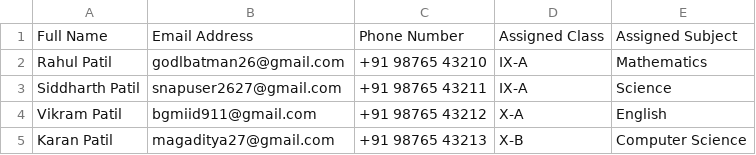
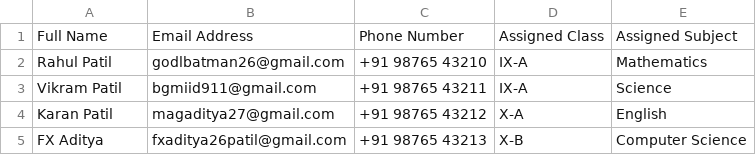
Before and after one commit to axiogenai/hmems, a CSV file: teachers_import.csv, drawn as a sheet.

```diff
--- a/teachers_import.csv
+++ b/teachers_import.csv
@@ -2,4 +2,4 @@ Full Name,Email Address,Phone Number,Assigned Class,Assigned Subject
 Rahul Patil,godlbatman26@gmail.com,+91 98765 43210,IX-A,Mathematics
-Siddharth Patil,snapuser2627@gmail.com,+91 98765 43211,IX-A,Science
-Vikram Patil,bgmiid911@gmail.com,+91 98765 43212,X-A,English
-Karan Patil,magaditya27@gmail.com,+91 98765 43213,X-B,Computer Science
+Vikram Patil,bgmiid911@gmail.com,+91 98765 43211,IX-A,Science
+Karan Patil,magaditya27@gmail.com,+91 98765 43212,X-A,English
+FX Aditya,fxaditya26patil@gmail.com,+91 98765 43213,X-B,Computer Science
```
Also changed, not shown: students_parents_import.csv.
